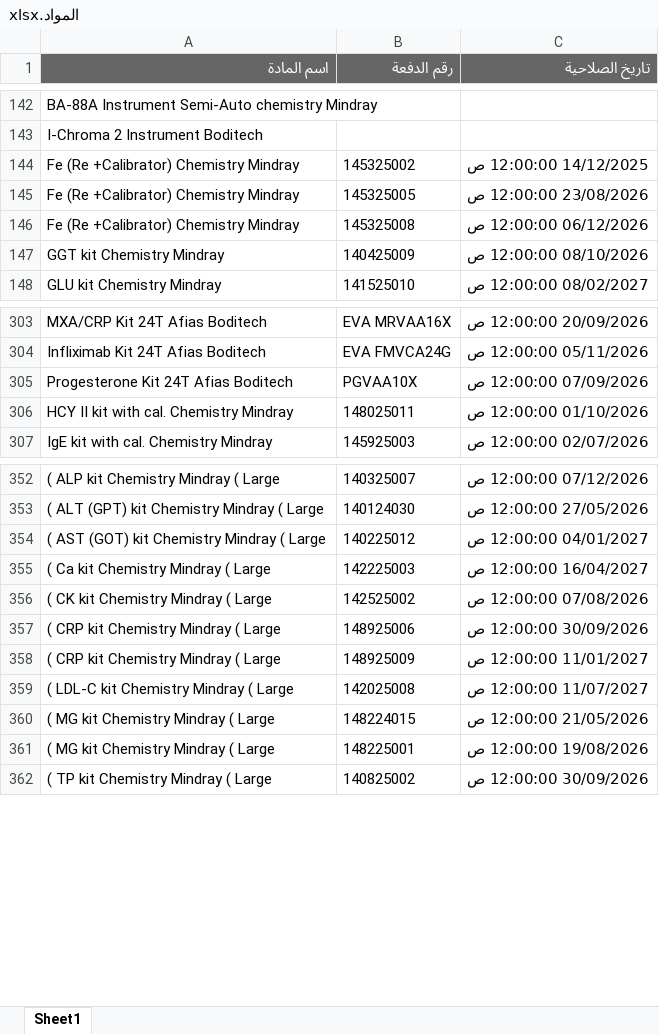
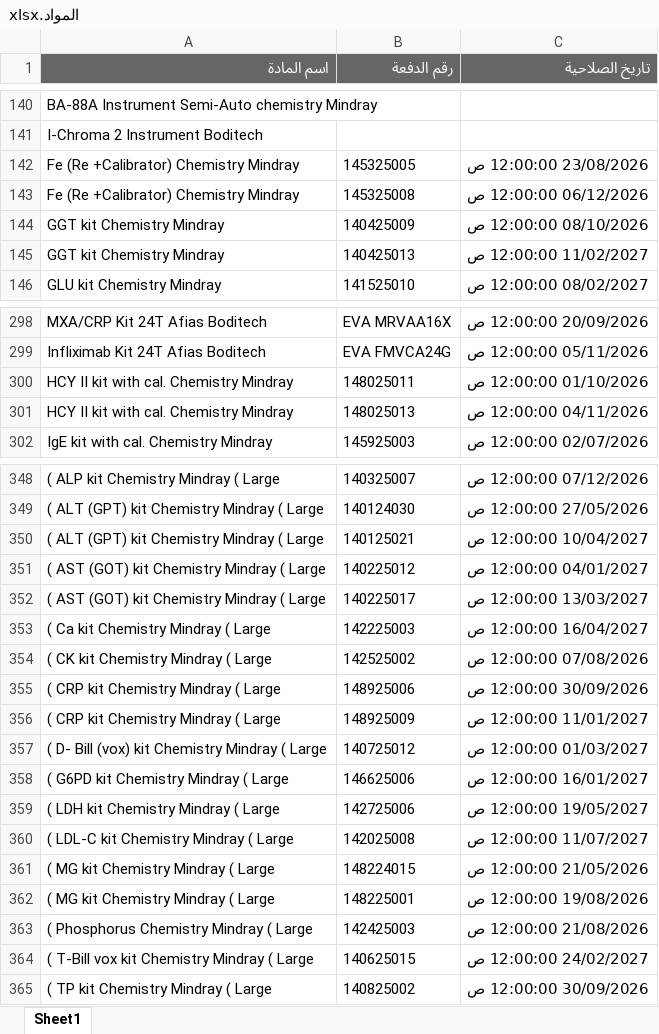
Before and after one commit to abdallawolf92/expiry-check, an Excel workbook: المواد.xlsx, sheet Sheet1, drawn as a sheet; only a part is shown, gaps mark what is left out; values as stored, in another font and other column widths than the file's, no borders; removed rows and columns are numbered as before the commit, all else as after; the diff covers the shown part only; the diff names each change by its address in the sheet, - before the commit and + after, or states it on an @@ line.

Commit message:
Add files via upload

```diff
--- a/المواد.xlsx (sheet Sheet1)
+++ b/المواد.xlsx (sheet Sheet1)
-row 144: Fe (Re +Calibrator) Chemistry Mindray | 145325002 | 14/12/2025 12:00:00 ص
+row 145: GGT kit Chemistry Mindray | 140425013 | 11/02/2027 12:00:00 ص
-row 305: Progesterone Kit 24T Afias Boditech | PGVAA10X | 07/09/2026 12:00:00 ص
+row 301: HCY II kit with cal. Chemistry Mindray | 148025013 | 04/11/2026 12:00:00 ص
+row 350: ( ALT (GPT) kit Chemistry Mindray ( Large | 140125021 | 10/04/2027 12:00:00 ص
+row 352: ( AST (GOT) kit Chemistry Mindray ( Large | 140225017 | 13/03/2027 12:00:00 ص
+row 357: ( D- Bill (vox) kit Chemistry Mindray ( Large | 140725012 | 01/03/2027 12:00:00 ص
+row 358: ( G6PD kit Chemistry Mindray ( Large | 146625006 | 16/01/2027 12:00:00 ص
+row 359: ( LDH kit Chemistry Mindray ( Large | 142725006 | 19/05/2027 12:00:00 ص
+row 363: ( Phosphorus Chemistry Mindray ( Large | 142425003 | 21/08/2026 12:00:00 ص
+row 364: ( T-Bill vox kit Chemistry Mindray ( Large | 140625015 | 24/02/2027 12:00:00 ص
```
Also changed, not shown: 5 added rows and 10 removed rows elsewhere in this sheet.
